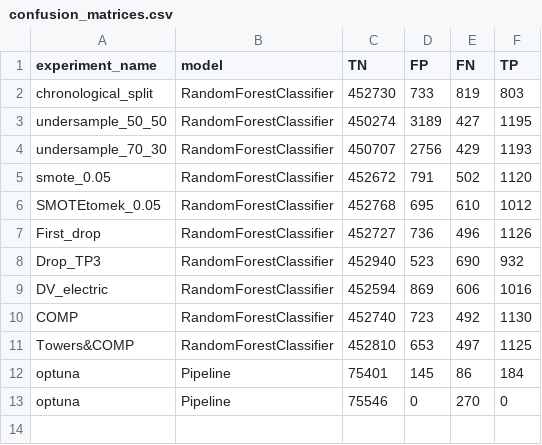
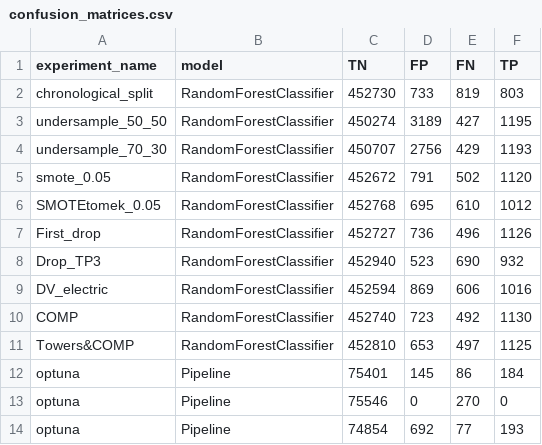
Before and after one commit to alexcardenasgutierrez-droid/Predictive-Maintenance-for-Railway-Aircompressor-MetroPT-3, a CSV file: results/confusion_matrices.csv, drawn as a sheet.

```diff
--- a/results/confusion_matrices.csv
+++ b/results/confusion_matrices.csv
@@ -13 +13,2 @@ optuna,Pipeline,75401,145,86,184
 optuna,Pipeline,75546,0,270,0
+optuna,Pipeline,74854,692,77,193
```
Also changed, not shown: results/metrics.csv, 2 other files.
